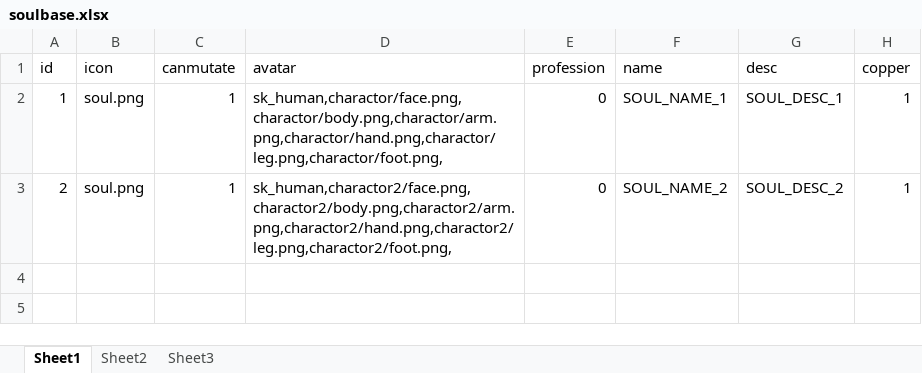
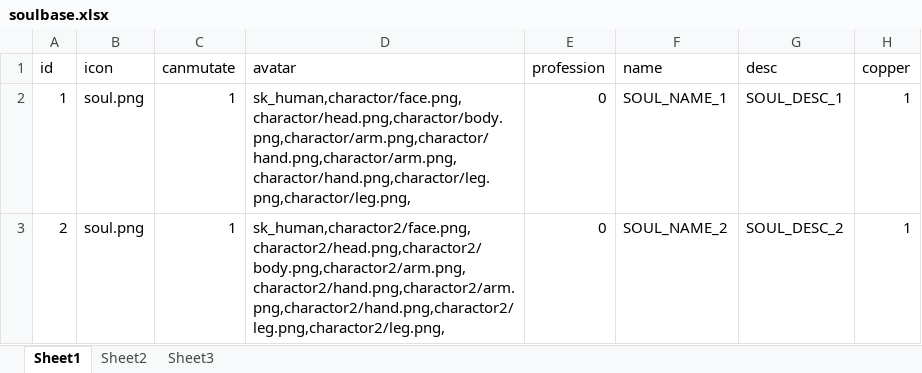
Before and after one commit to w2moon/AnotherWorldData, an Excel workbook: soulbase.xlsx, sheet Sheet1, drawn as a sheet; only a part is shown; values as stored, in another font and other column widths than the file's, no borders; the diff names each change by its address in the sheet, - before the commit and + after, or states it on an @@ line.

```diff
--- a/soulbase.xlsx (sheet Sheet1)
+++ b/soulbase.xlsx (sheet Sheet1)
-D2 (avatar): sk_human,charactor/face.png,charactor/body.png,charactor/arm.png,charactor/hand.png,charactor/leg.png,charactor/foot.png,
+D2 (avatar): sk_human,charactor/face.png,charactor/head.png,charactor/body.png,charactor/arm.png,charactor/hand.png,charactor/arm.png,charactor/hand.png,charactor/leg.png,charactor/leg.png,
-D3 (avatar): sk_human,charactor2/face.png,charactor2/body.png,charactor2/arm.png,charactor2/hand.png,charactor2/leg.png,charactor2/foot.png,
+D3 (avatar): sk_human,charactor2/face.png,charactor2/head.png,charactor2/body.png,charactor2/arm.png,charactor2/hand.png,charactor2/arm.png,charactor2/hand.png,charactor2/leg.png,charactor2/leg.png,
```
Also changed, not shown: equipmentbase.xlsx, stage.xlsx, 5 other files.
